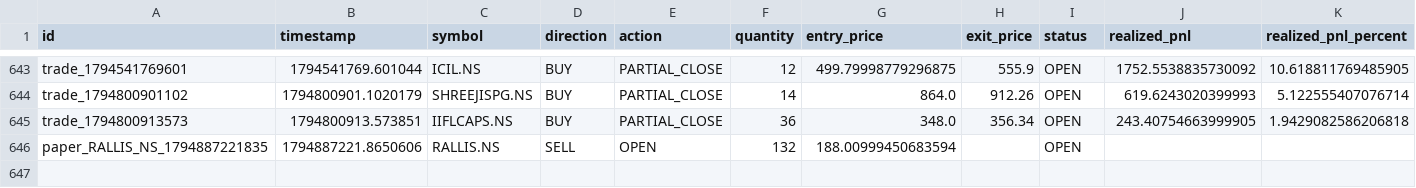
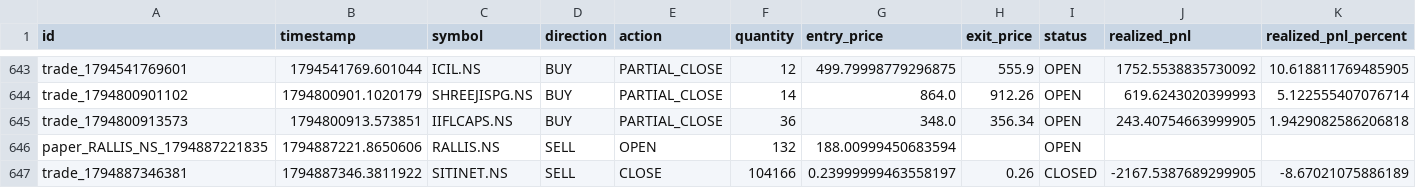
Before and after one commit to kkrsaini-engineer/Trade_testing, a CSV file: storage/trades/trades_master.csv, drawn as a sheet; only a part is shown, gaps mark what is left out; rows hold the shown columns only; the diff names each change by its address in the sheet, - before the commit and + after, or states it on an @@ line.

```diff
--- a/storage/trades/trades_master.csv
+++ b/storage/trades/trades_master.csv
+row 647: trade_1794887346381 | 1794887346.3811922 | SITINET.NS | SELL | CLOSE | 104166 | 0.23999999463558197 | 0.26 | CLOSED | -2167.5387689299905 | -8.67021075886189
```
Also changed, not shown: reports/paper_trading_daily_report.csv, 35 other files.
